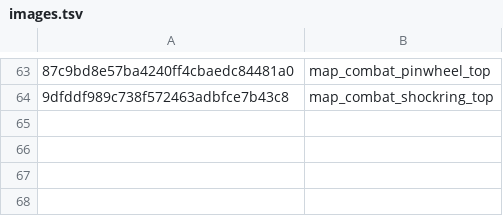
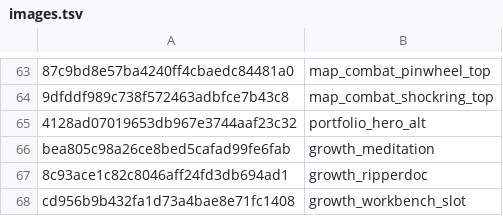
Before and after one commit to EdmundDaeKyu/EdmundDaeKyu.github.io, a TSV file: tools/images.tsv, drawn as a sheet; only a part is shown, gaps mark what is left out; the diff names each change by its address in the sheet, - before the commit and + after, or states it on an @@ line.

```diff
--- a/tools/images.tsv
+++ b/tools/images.tsv
+row 65: 4128ad07019653db967e3744aaf23c32 | portfolio_hero_alt
+row 66: bea805c98a26ce8bed5cafad99fe6fab | growth_meditation
+row 67: 8c93ace1c82c8046aff24fd3db694ad1 | growth_ripperdoc
+row 68: cd956b9b432fa1d73a4bae8e71fc1408 | growth_workbench_slot
```
Also changed, not shown: 36 other files.
